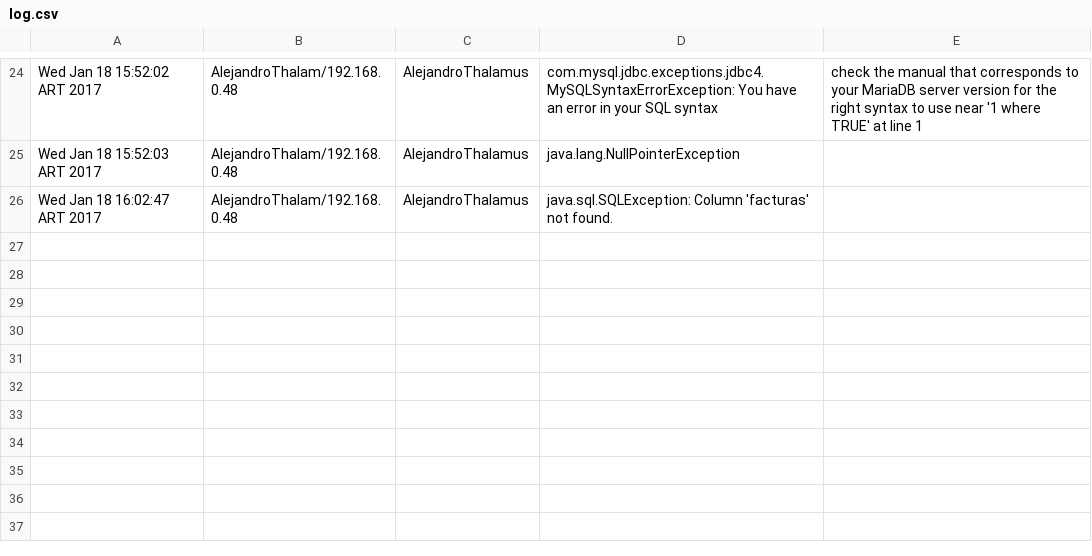
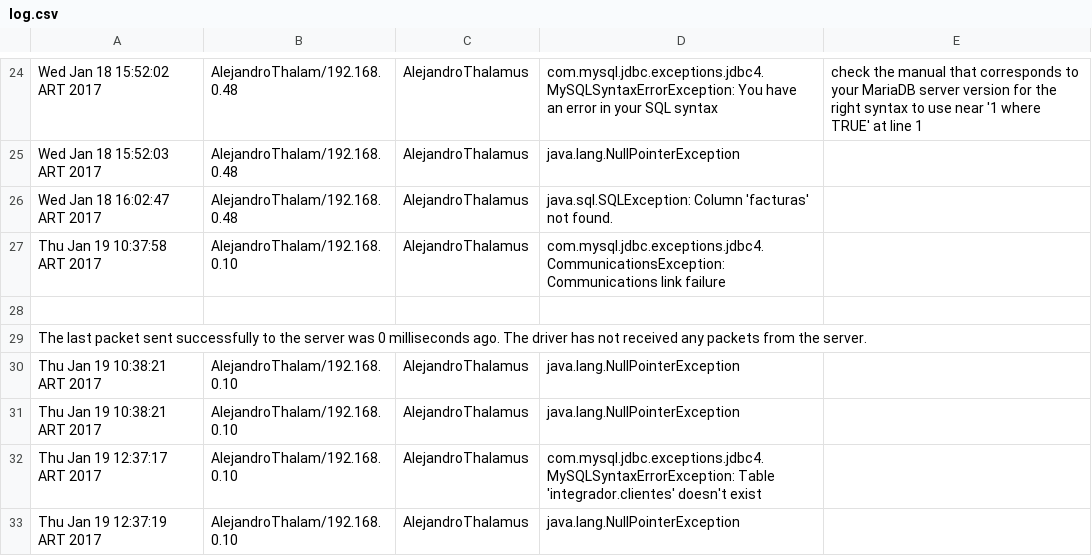
Before and after one commit to acenturion/Integrador, a CSV file: log.csv, drawn as a sheet; only a part is shown, gaps mark what is left out.

```diff
--- a/log.csv
+++ b/log.csv
@@ -26 +26,8 @@ Wed Jan 18 15:52:03 ART 2017;AlejandroThalam/192.168.0.48;AlejandroThalamus;java
 Wed Jan 18 16:02:47 ART 2017;AlejandroThalam/192.168.0.48;AlejandroThalamus;java.sql.SQLException: Column 'facturas' not found.
+Thu Jan 19 10:37:58 ART 2017;AlejandroThalam/192.168.0.10;AlejandroThalamus;com.mysql.jdbc.exceptions.jdbc4.CommunicationsException: Communications link failure
+
+The last packet sent successfully to the server was 0 milliseconds ago. The driver has not received any packets from the server.
+Thu Jan 19 10:38:21 ART 2017;AlejandroThalam/192.168.0.10;AlejandroThalamus;java.lang.NullPointerException
+Thu Jan 19 10:38:21 ART 2017;AlejandroThalam/192.168.0.10;AlejandroThalamus;java.lang.NullPointerException
+Thu Jan 19 12:37:17 ART 2017;AlejandroThalam/192.168.0.10;AlejandroThalamus;com.mysql.jdbc.exceptions.jdbc4.MySQLSyntaxErrorException: Table 'integrador.clientes' doesn't exist
+Thu Jan 19 12:37:19 ART 2017;AlejandroThalam/192.168.0.10;AlejandroThalamus;java.lang.NullPointerException
```
Also changed, not shown: 10 other files.
